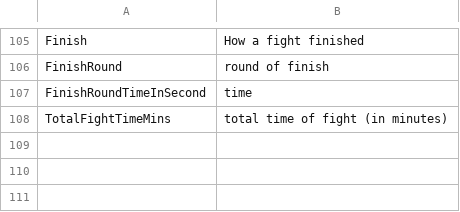
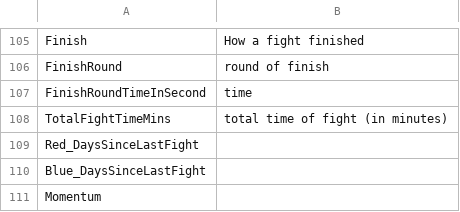
Before and after one commit to giudsv/MLProject, a CSV file: dataset/dataset-description.csv, drawn as a sheet; only a part is shown, gaps mark what is left out.

```diff
--- a/dataset/dataset-description.csv
+++ b/dataset/dataset-description.csv
@@ -108 +108,4 @@ FinishRoundTimeInSecond,time
 TotalFightTimeMins,total time of fight (in minutes)
+Red_DaysSinceLastFight,
+Blue_DaysSinceLastFight,
+Momentum,
```
Also changed, not shown: 18 other files.
